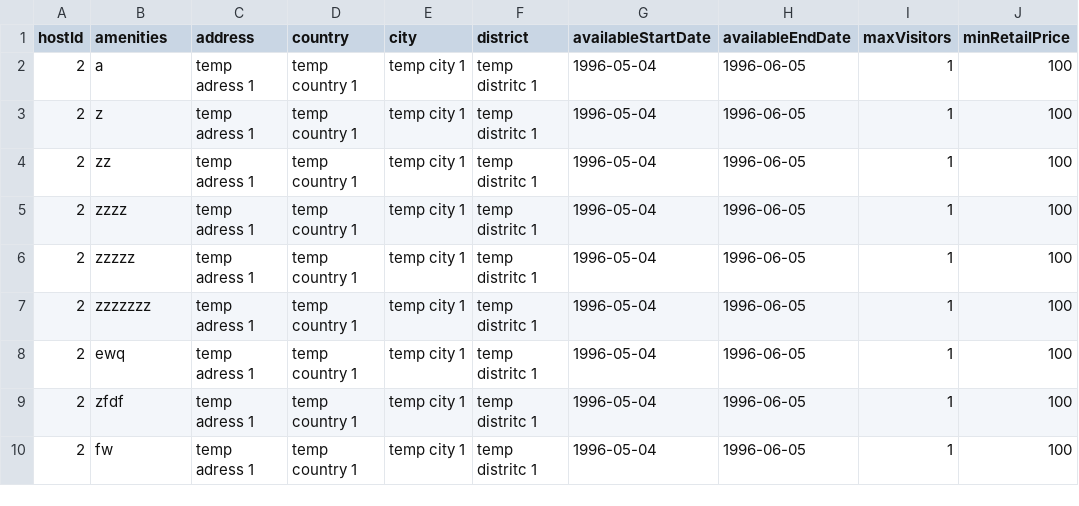
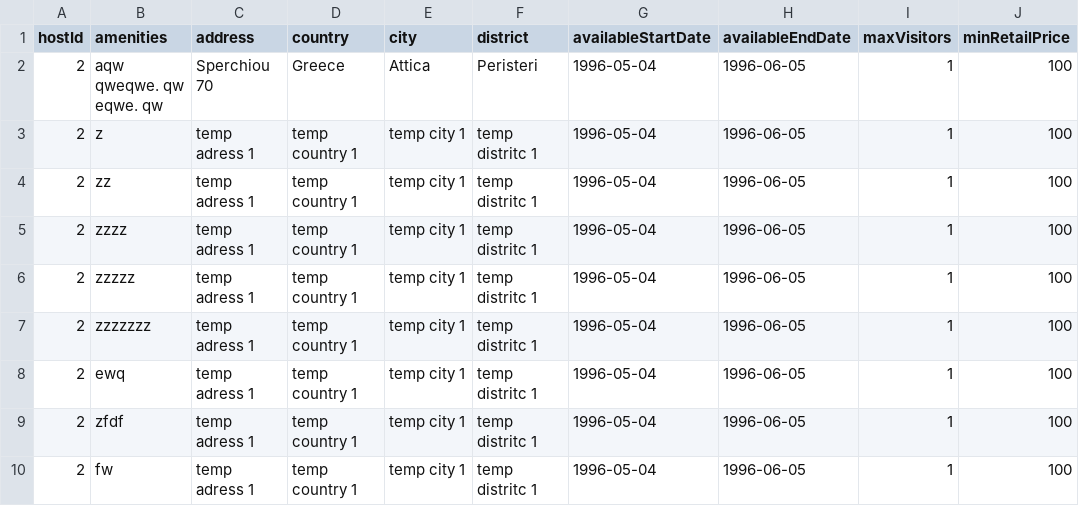
Before and after one commit to GiannisKalopisis/AirBnB-clone-Android-app, a CSV file: AndroidAppBack/airbnb/src/main/resources/static/csv_data/apartment_data.csv, drawn as a sheet; only a part is shown; the diff names each change by its address in the sheet, - before the commit and + after, or states it on an @@ line.

```diff
--- a/AndroidAppBack/airbnb/src/main/resources/static/csv_data/apartment_data.csv
+++ b/AndroidAppBack/airbnb/src/main/resources/static/csv_data/apartment_data.csv
-B2 (amenities): a
+B2 (amenities): aqw qweqwe. qw eqwe. qw
-C2 (address): temp adress 1
+C2 (address): Sperchiou 70
-D2 (country): temp country 1
+D2 (country): Greece
-E2 (city): temp city 1
+E2 (city): Attica
-F2 (district): temp distritc 1
+F2 (district): Peristeri
```
Also changed, not shown: AndroidAppBack/airbnb/src/main/resources/static/csv_data/user_reg_data.csv, 10 other files.
